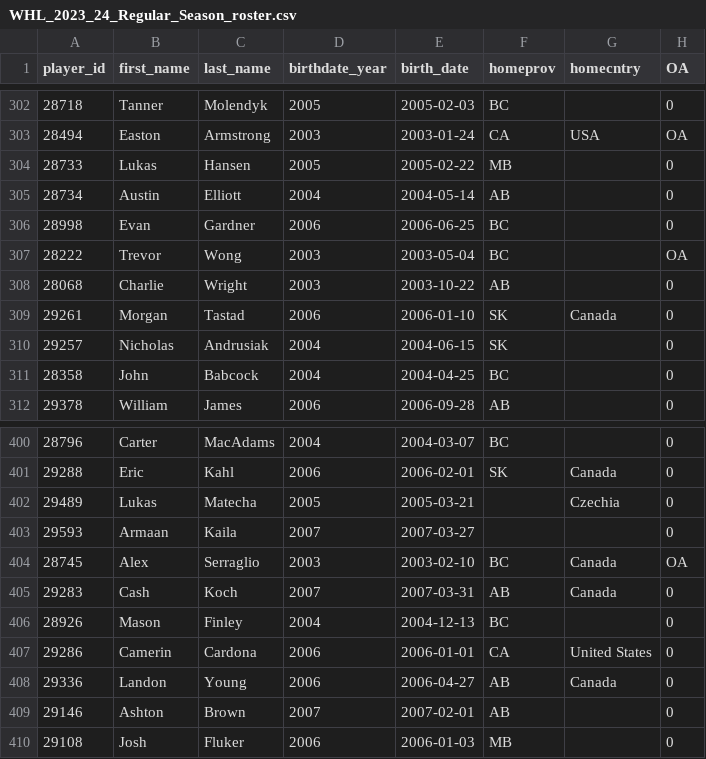
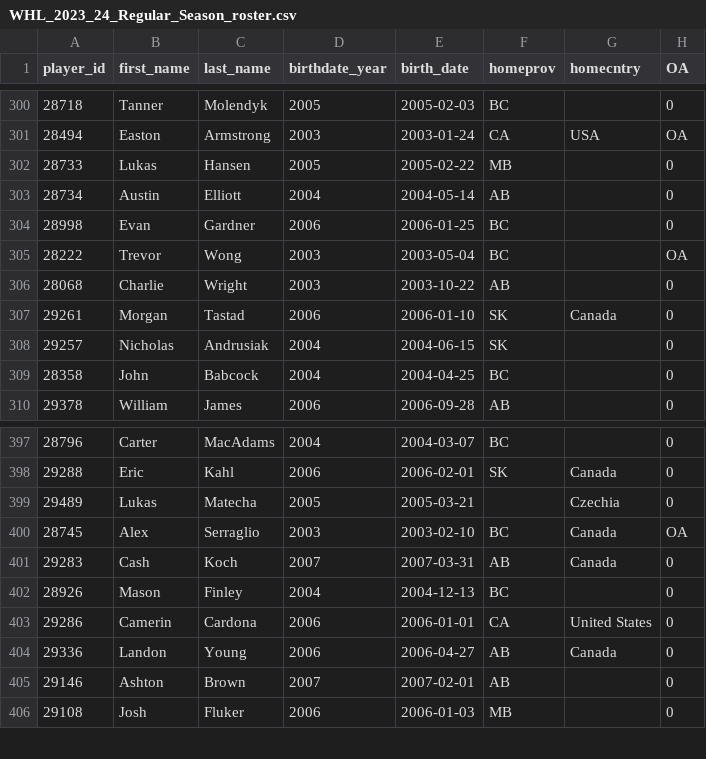
Before and after one commit to lennonay/Prospect_scraper, a CSV file: data/roster/WHL_2023_24_Regular_Season_roster.csv, drawn as a sheet; only a part is shown, gaps mark what is left out; the diff covers the shown part only.

```diff
--- a/data/roster/WHL_2023_24_Regular_Season_roster.csv
+++ b/data/roster/WHL_2023_24_Regular_Season_roster.csv
@@ -305,3 +303,3 @@ player_id,first_name,last_name,birthdate_year,birth_date,homeprov,homecntry,OA
 28734,Austin,Elliott,2004,2004-05-14,AB,,0
-28998,Evan,Gardner,2006,2006-06-25,BC,,0
+28998,Evan,Gardner,2006,2006-01-25,BC,,0
 28222,Trevor,Wong,2003,2003-05-04,BC,,OA
@@ -402,3 +399,2 @@ player_id,first_name,last_name,birthdate_year,birth_date,homeprov,homecntry,OA
 29489,Lukas,Matecha,2005,2005-03-21,,Czechia,0
-29593,Armaan,Kaila,2007,2007-03-27,,,0
 28745,Alex,Serraglio,2003,2003-02-10,BC ,Canada,OA
```
Also changed, not shown: 1 added row and 4 removed rows elsewhere in this file, 2 other files.
